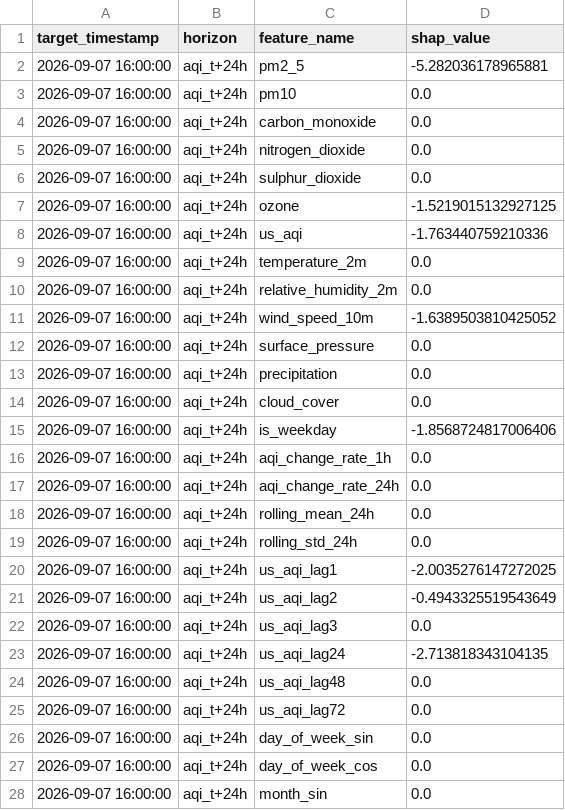
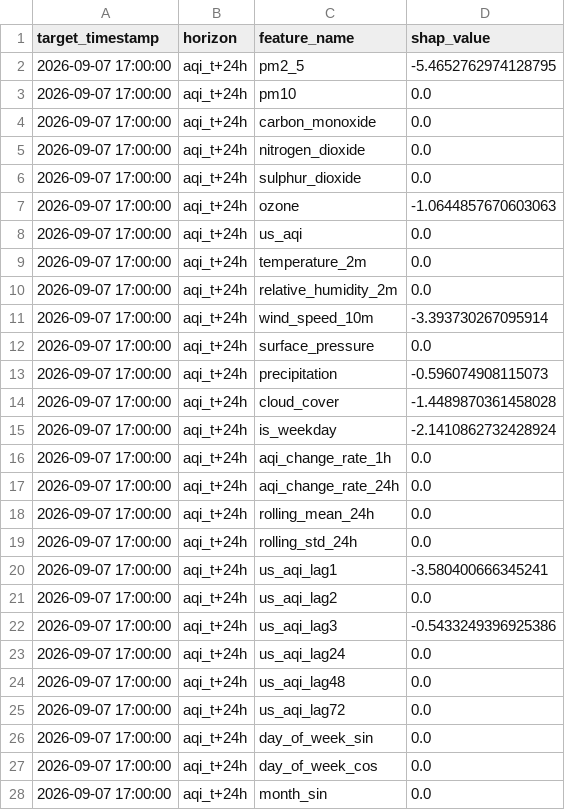
Before and after one commit to SyedAnasAzim/AQI-prediction, a CSV file: data/aqi_shap_values.csv, drawn as a sheet; only a part is shown; the diff covers the shown part only.

```diff
--- a/data/aqi_shap_values.csv
+++ b/data/aqi_shap_values.csv
@@ -1,28 +1,28 @@
 target_timestamp,horizon,feature_name,shap_value
-2026-09-07 16:00:00,aqi_t+24h,pm2_5,-5.282036178965881
-2026-09-07 16:00:00,aqi_t+24h,pm10,0.0
-2026-09-07 16:00:00,aqi_t+24h,carbon_monoxide,0.0
-2026-09-07 16:00:00,aqi_t+24h,nitrogen_dioxide,0.0
-2026-09-07 16:00:00,aqi_t+24h,sulphur_dioxide,0.0
-2026-09-07 16:00:00,aqi_t+24h,ozone,-1.5219015132927125
-2026-09-07 16:00:00,aqi_t+24h,us_aqi,-1.763440759210336
-2026-09-07 16:00:00,aqi_t+24h,temperature_2m,0.0
-2026-09-07 16:00:00,aqi_t+24h,relative_humidity_2m,0.0
-2026-09-07 16:00:00,aqi_t+24h,wind_speed_10m,-1.6389503810425052
-2026-09-07 16:00:00,aqi_t+24h,surface_pressure,0.0
-2026-09-07 16:00:00,aqi_t+24h,precipitation,0.0
-2026-09-07 16:00:00,aqi_t+24h,cloud_cover,0.0
-2026-09-07 16:00:00,aqi_t+24h,is_weekday,-1.8568724817006406
-2026-09-07 16:00:00,aqi_t+24h,aqi_change_rate_1h,0.0
-2026-09-07 16:00:00,aqi_t+24h,aqi_change_rate_24h,0.0
-2026-09-07 16:00:00,aqi_t+24h,rolling_mean_24h,0.0
-2026-09-07 16:00:00,aqi_t+24h,rolling_std_24h,0.0
-2026-09-07 16:00:00,aqi_t+24h,us_aqi_lag1,-2.0035276147272025
-2026-09-07 16:00:00,aqi_t+24h,us_aqi_lag2,-0.4943325519543649
-2026-09-07 16:00:00,aqi_t+24h,us_aqi_lag3,0.0
-2026-09-07 16:00:00,aqi_t+24h,us_aqi_lag24,-2.713818343104135
-2026-09-07 16:00:00,aqi_t+24h,us_aqi_lag48,0.0
-2026-09-07 16:00:00,aqi_t+24h,us_aqi_lag72,0.0
-2026-09-07 16:00:00,aqi_t+24h,day_of_week_sin,0.0
-2026-09-07 16:00:00,aqi_t+24h,day_of_week_cos,0.0
-2026-09-07 16:00:00,aqi_t+24h,month_sin,0.0
+2026-09-07 17:00:00,aqi_t+24h,pm2_5,-5.4652762974128795
+2026-09-07 17:00:00,aqi_t+24h,pm10,0.0
+2026-09-07 17:00:00,aqi_t+24h,carbon_monoxide,0.0
+2026-09-07 17:00:00,aqi_t+24h,nitrogen_dioxide,0.0
+2026-09-07 17:00:00,aqi_t+24h,sulphur_dioxide,0.0
+2026-09-07 17:00:00,aqi_t+24h,ozone,-1.0644857670603063
+2026-09-07 17:00:00,aqi_t+24h,us_aqi,0.0
+2026-09-07 17:00:00,aqi_t+24h,temperature_2m,0.0
+2026-09-07 17:00:00,aqi_t+24h,relative_humidity_2m,0.0
+2026-09-07 17:00:00,aqi_t+24h,wind_speed_10m,-3.393730267095914
+2026-09-07 17:00:00,aqi_t+24h,surface_pressure,0.0
+2026-09-07 17:00:00,aqi_t+24h,precipitation,-0.596074908115073
+2026-09-07 17:00:00,aqi_t+24h,cloud_cover,-1.4489870361458028
+2026-09-07 17:00:00,aqi_t+24h,is_weekday,-2.1410862732428924
+2026-09-07 17:00:00,aqi_t+24h,aqi_change_rate_1h,0.0
+2026-09-07 17:00:00,aqi_t+24h,aqi_change_rate_24h,0.0
+2026-09-07 17:00:00,aqi_t+24h,rolling_mean_24h,0.0
+2026-09-07 17:00:00,aqi_t+24h,rolling_std_24h,0.0
+2026-09-07 17:00:00,aqi_t+24h,us_aqi_lag1,-3.580400666345241
+2026-09-07 17:00:00,aqi_t+24h,us_aqi_lag2,0.0
+2026-09-07 17:00:00,aqi_t+24h,us_aqi_lag3,-0.5433249396925386
+2026-09-07 17:00:00,aqi_t+24h,us_aqi_lag24,0.0
+2026-09-07 17:00:00,aqi_t+24h,us_aqi_lag48,0.0
+2026-09-07 17:00:00,aqi_t+24h,us_aqi_lag72,0.0
+2026-09-07 17:00:00,aqi_t+24h,day_of_week_sin,0.0
+2026-09-07 17:00:00,aqi_t+24h,day_of_week_cos,0.0
+2026-09-07 17:00:00,aqi_t+24h,month_sin,0.0
```
Also changed, not shown: 102 edited cells elsewhere in this file, predictions_log.csv.
